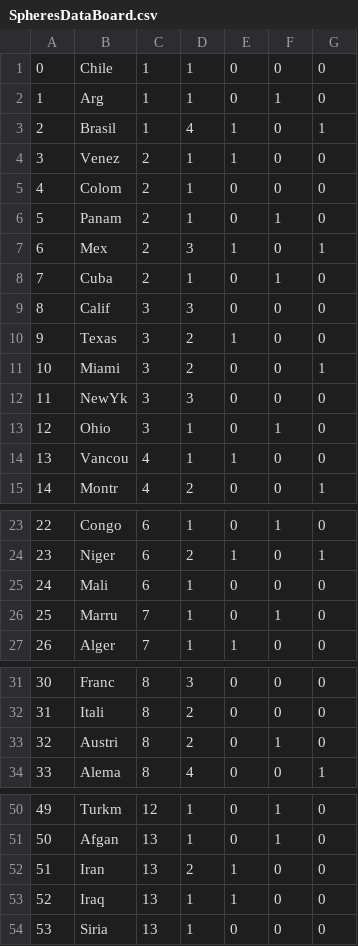
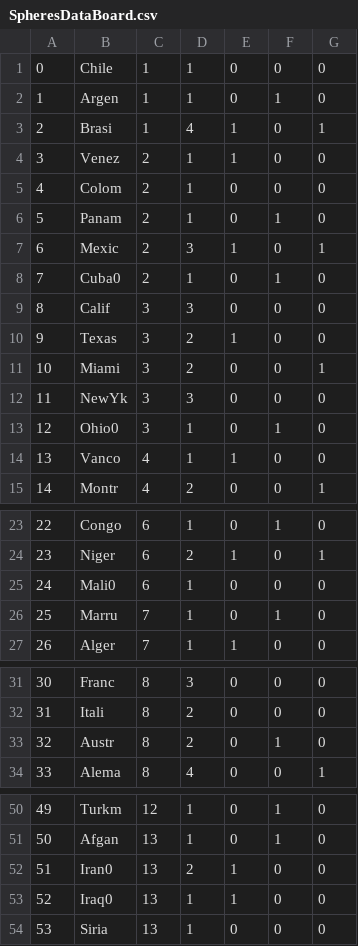
Before and after one commit to jherreral/spheres, a CSV file: Spheres/Spheres/SpheresDataBoard.csv, drawn as a sheet; only a part is shown, gaps mark what is left out; the diff covers the shown part only.

```diff
--- a/Spheres/Spheres/SpheresDataBoard.csv
+++ b/Spheres/Spheres/SpheresDataBoard.csv
@@ -1,4 +1,4 @@
 0;Chile;1;1;0;0;0
-1;Arg;1;1;0;1;0
-2;Brasil;1;4;1;0;1
+1;Argen;1;1;0;1;0
+2;Brasi;1;4;1;0;1
 3;Venez;2;1;1;0;0
@@ -6,4 +6,4 @@
 5;Panam;2;1;0;1;0
-6;Mex;2;3;1;0;1
-7;Cuba;2;1;0;1;0
+6;Mexic;2;3;1;0;1
+7;Cuba0;2;1;0;1;0
 8;Calif;3;3;0;0;0
@@ -12,4 +12,4 @@
 11;NewYk;3;3;0;0;0
-12;Ohio;3;1;0;1;0
-13;Vancou;4;1;1;0;0
+12;Ohio0;3;1;0;1;0
+13;Vanco;4;1;1;0;0
 14;Montr;4;2;0;0;1
@@ -24,3 +24,3 @@
 23;Niger;6;2;1;0;1
-24;Mali;6;1;0;0;0
+24;Mali0;6;1;0;0;0
 25;Marru;7;1;0;1;0
@@ -32,3 +32,3 @@
 31;Itali;8;2;0;0;0
-32;Austri;8;2;0;1;0
+32;Austr;8;2;0;1;0
 33;Alema;8;4;0;0;1
@@ -51,4 +51,4 @@
 50;Afgan;13;1;0;1;0
-51;Iran;13;2;1;0;0
-52;Iraq;13;1;1;0;0
+51;Iran0;13;2;1;0;0
+52;Iraq0;13;1;1;0;0
 53;Siria;13;1;0;0;0
```
Also changed, not shown: 2 edited cells elsewhere in this file, 44 other files.
